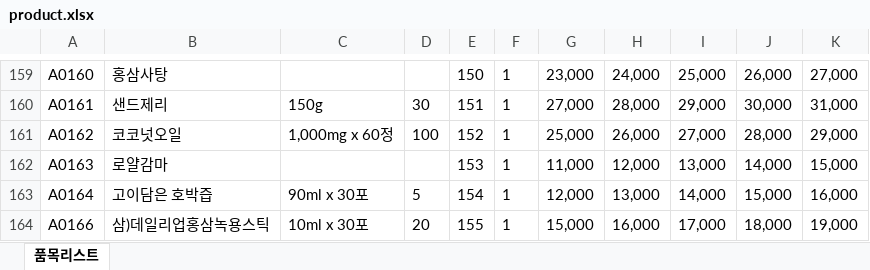
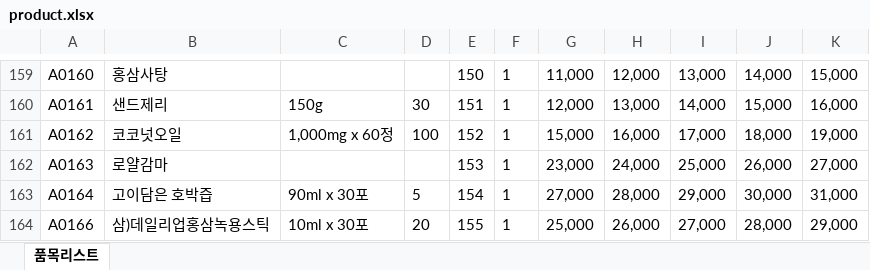
Before and after one commit to littlehome-eugene/mpemail, an Excel workbook: mysite/apps/mpemail/config/product.xlsx, sheet 품목리스트, drawn as a sheet; only a part is shown, gaps mark what is left out; values as stored, in another font and other column widths than the file's, no borders; the diff covers the shown part only; the diff names each change by its address in the sheet, - before the commit and + after, or states it on an @@ line.

```diff
--- a/mysite/apps/mpemail/config/product.xlsx (sheet 품목리스트)
+++ b/mysite/apps/mpemail/config/product.xlsx (sheet 품목리스트)
-G159: 23,000
+G159: 11,000
-H159: 24,000
+H159: 12,000
-I159: 25,000
+I159: 13,000
-J159: 26,000
+J159: 14,000
-K159: 27,000
+K159: 15,000
-G160: 27,000
+G160: 12,000
-H160: 28,000
+H160: 13,000
-I160: 29,000
+I160: 14,000
-J160: 30,000
+J160: 15,000
-K160: 31,000
+K160: 16,000
-G161: 25,000
+G161: 15,000
-H161: 26,000
+H161: 16,000
-I161: 27,000
+I161: 17,000
-J161: 28,000
+J161: 18,000
-K161: 29,000
+K161: 19,000
-G162: 11,000
+G162: 23,000
-H162: 12,000
+H162: 24,000
-I162: 13,000
+I162: 25,000
-J162: 14,000
+J162: 26,000
-K162: 15,000
+K162: 27,000
-G163: 12,000
+G163: 27,000
-H163: 13,000
+H163: 28,000
-I163: 14,000
+I163: 29,000
-J163: 15,000
+J163: 30,000
-K163: 16,000
+K163: 31,000
-G164: 15,000
+G164: 25,000
-H164: 16,000
+H164: 26,000
-I164: 17,000
+I164: 27,000
-J164: 18,000
+J164: 28,000
-K164: 19,000
+K164: 29,000
```
Also changed, not shown: 325 edited cells elsewhere in this sheet, 2 other files.
